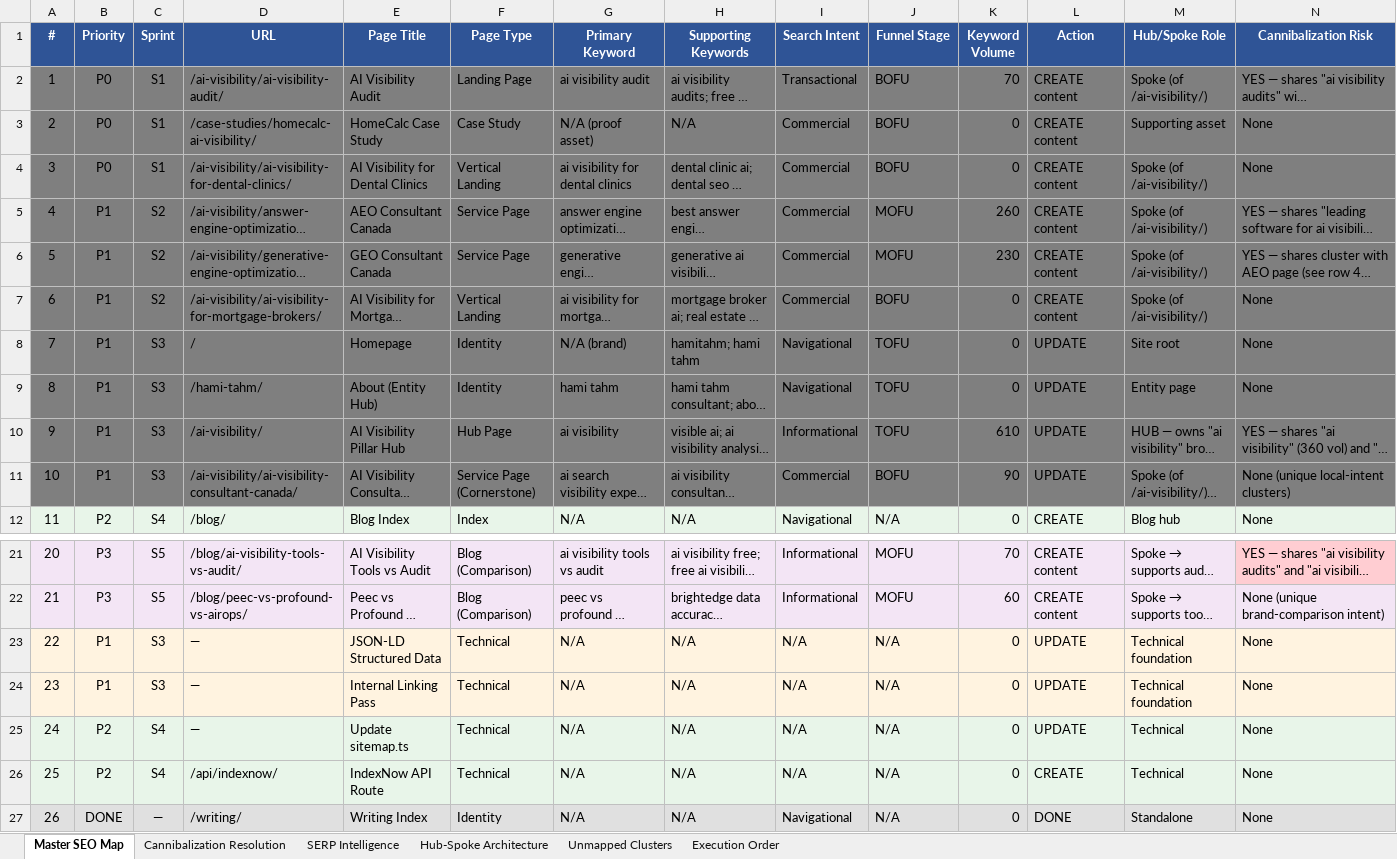
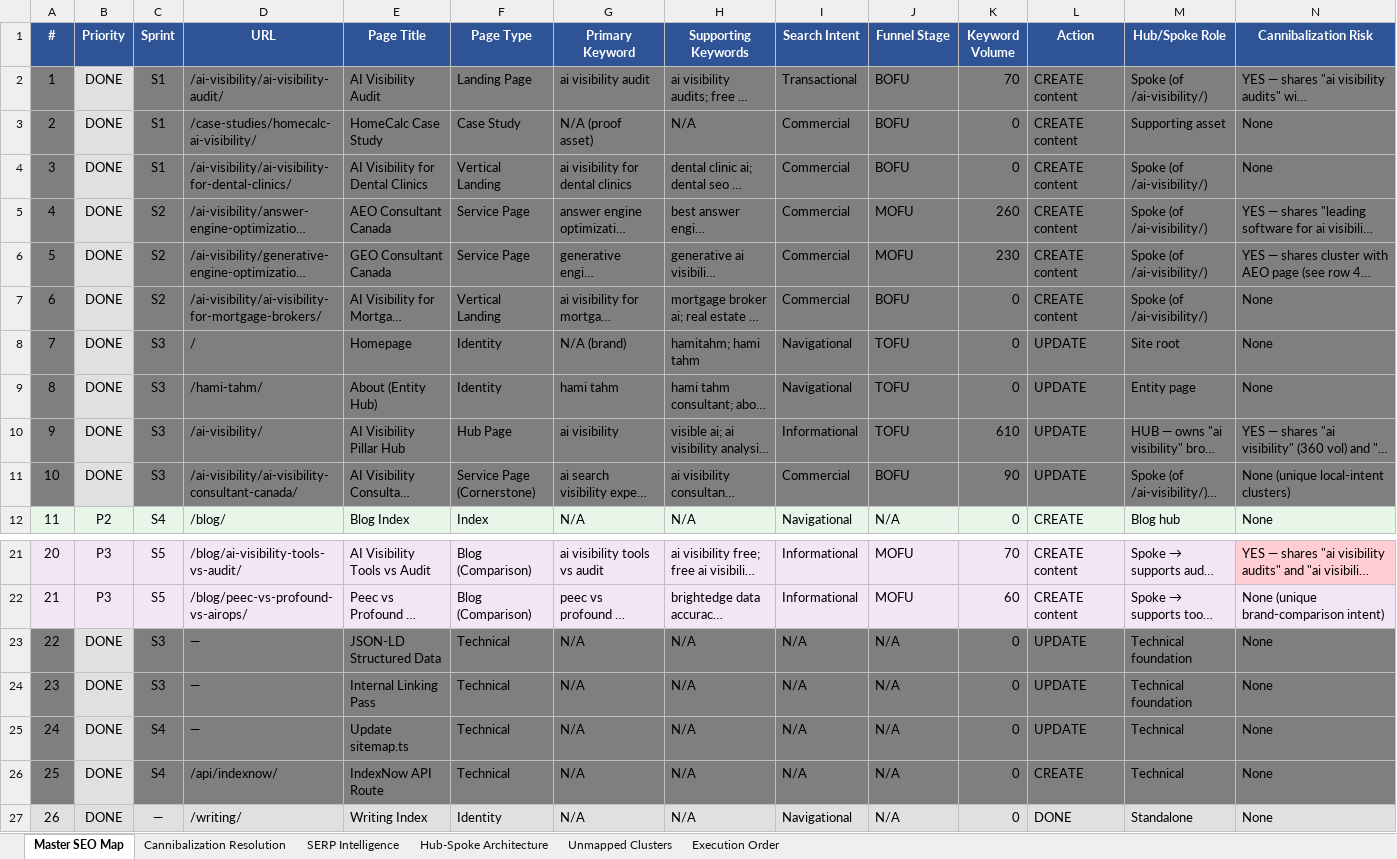
Before and after one commit to Hami-Tahm/hamitahm.com, an Excel workbook: master-seo-map.xlsx, sheet Master SEO Map, drawn as a sheet; only a part is shown, gaps mark what is left out; long unchanged cells end in …; values as stored, in another font and other column widths than the file's, no borders; the diff covers the shown part only; the diff names each change by its address in the sheet, - before the commit and + after, or states it on an @@ line.

```diff
--- a/master-seo-map.xlsx (sheet Master SEO Map)
+++ b/master-seo-map.xlsx (sheet Master SEO Map)
-B2:B4 (Priority): P0
+B2:B4 (Priority): DONE
-B2:B11 fill: #7F7F7F
+B2:B11 fill: #E0E0E0
-B5:B11 (Priority): P1
+B5:B11 (Priority): DONE
-A23:A24 fill: #FFF3E0
+A23:A24 fill: #7F7F7F
-B23:B24 (Priority): P1
+B23:B24 (Priority): DONE
-B23:B24 fill: #FFF3E0
+B23:B24 fill: #E0E0E0
-C23:N24 fill: #FFF3E0
+C23:N24 fill: #7F7F7F
-A25:A26 fill: #E8F5E9
+A25:A26 fill: #7F7F7F
-B25:B26 (Priority): P2
+B25:B26 (Priority): DONE
-C25:N26 fill: #E8F5E9
+C25:N26 fill: #7F7F7F
```
Also changed, not shown: cell formats elsewhere in this sheet, 8 other files.
